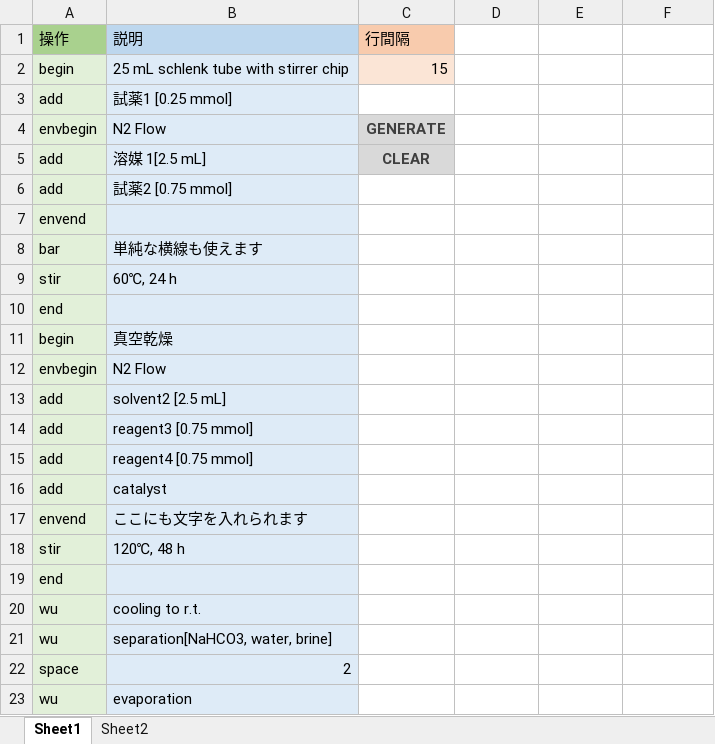
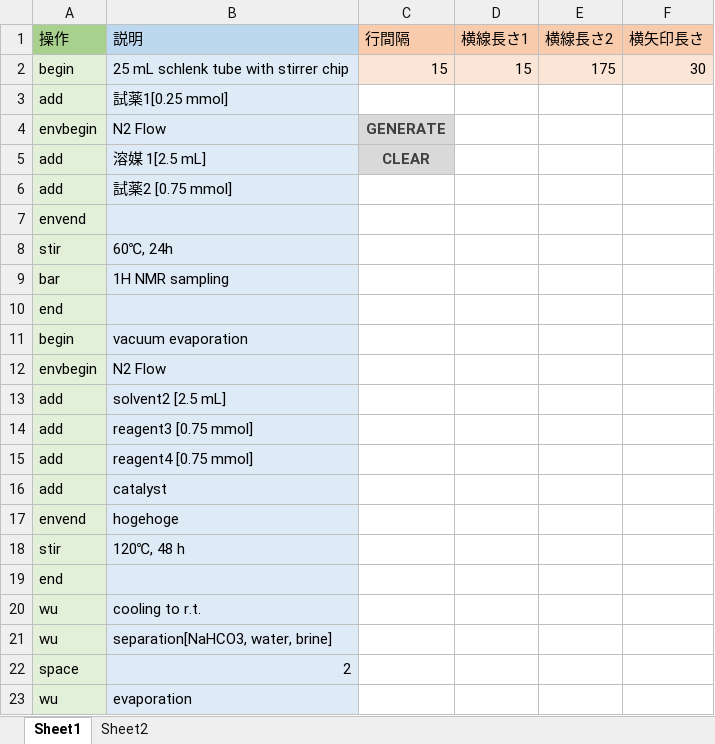
Before and after one commit to nalitf/proceduremaker, an Excel workbook: schememaker.xlsm, sheet Sheet1, drawn as a sheet; only a part is shown; values as stored, in another font and other column widths than the file's, no borders; removed rows and columns are numbered as before the commit, all else as after; the diff names each change by its address in the sheet, - before the commit and + after, or states it on an @@ line.

```diff
--- a/schememaker.xlsm (sheet Sheet1)
+++ b/schememaker.xlsm (sheet Sheet1)
-D1: (empty)
+D1: 横線長さ1
-D1:F1 fill: none
+D1:F1 fill: #F8CBAD
-E1: (empty)
+E1: 横線長さ2
-F1: (empty)
+F1: 横矢印長さ
-D2 (横線長さ1): (empty)
+D2 (横線長さ1): 15
-D2:F2 fill: none
+D2:F2 fill: #FBE5D6
-E2 (横線長さ2): (empty)
+E2 (横線長さ2): 175
-F2 (横矢印長さ): (empty)
+F2 (横矢印長さ): 30
-B3 (説明): 試薬1 [0.25 mmol]
+B3 (説明): 試薬1[0.25 mmol]
-row 8: bar | 単純な横線も使えます
-B8 (説明): 60℃, 24 h
+B8 (説明): 60℃, 24h
+row 9: bar | 1H NMR sampling
-B11 (説明): 真空乾燥
+B11 (説明): vacuum evaporation
-B17 (説明): ここにも文字を入れられます
+B17 (説明): hogehoge
```
Also changed, not shown: 1 other file.
